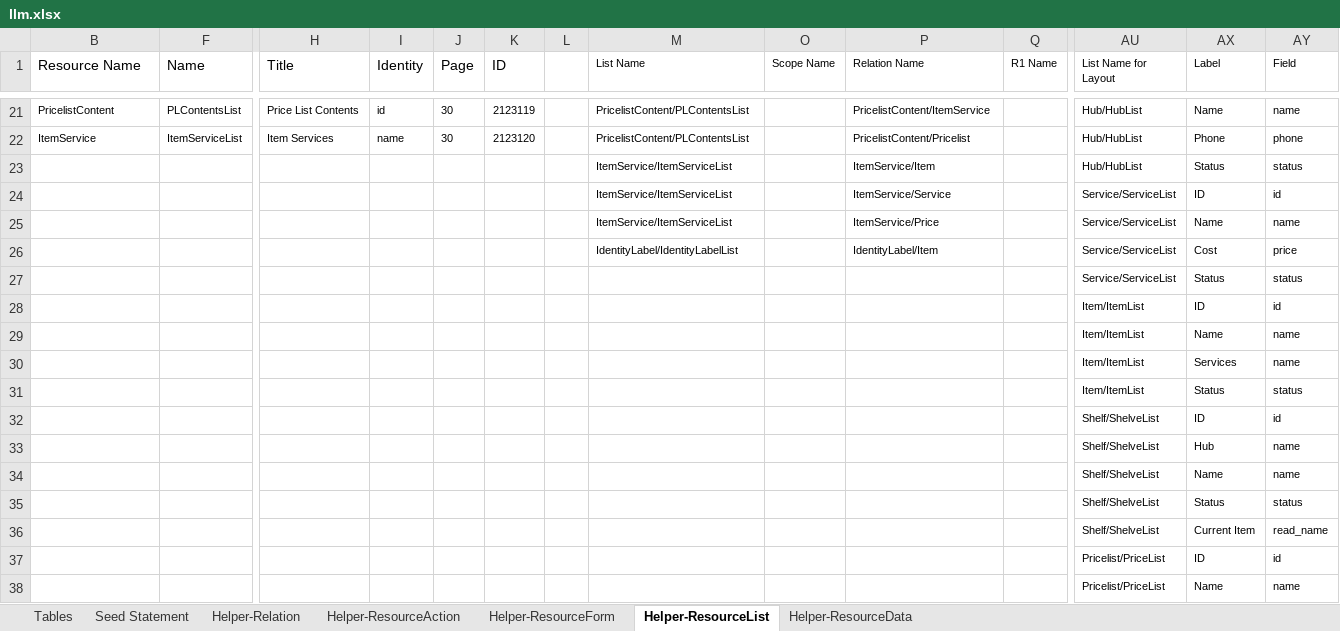
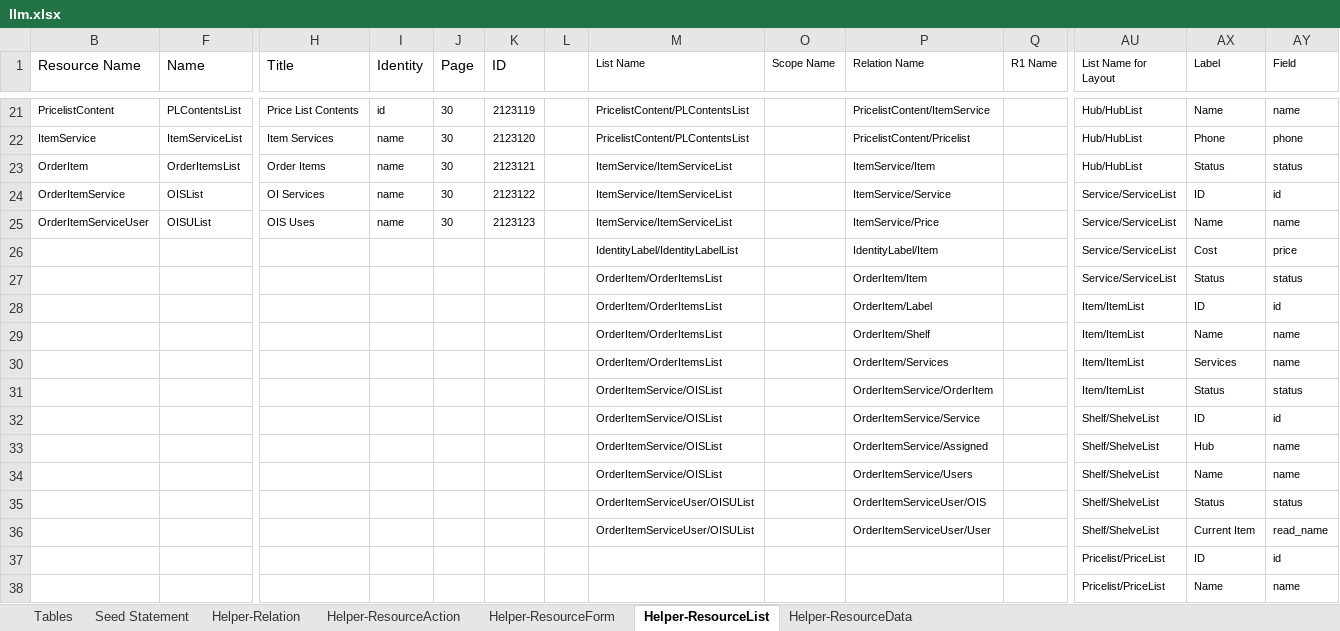
Before and after one commit to firumon/LLM, an Excel workbook: llm.xlsx, sheet Helper-ResourceList, drawn as a sheet; only a part is shown, gaps mark what is left out; values as stored, in another font and other column widths than the file's, no borders; table styles not drawn; removed rows and columns are numbered as before the commit, all else as after; rows hold the shown columns only; the diff covers the shown part only; the diff names each change by its address in the sheet, - before the commit and + after, or states it on an @@ line.

Commit message:
Order item service users

```diff
--- a/llm.xlsx (sheet Helper-ResourceList)
+++ b/llm.xlsx (sheet Helper-ResourceList)
-row 23:  |  |  |  |  |  |  | ItemService/ItemServiceList |  | ItemService/Item |  | Hub/HubList | Status | status
-row 24:  |  |  |  |  |  |  | ItemService/ItemServiceList |  | ItemService/Service |  | Service/ServiceList | ID | id
-row 25:  |  |  |  |  |  |  | ItemService/ItemServiceList |  | ItemService/Price |  | Service/ServiceList | Name | name
+row 23: OrderItem | OrderItemsList | Order Items | name | 30 | 2123121 |  | ItemService/ItemServiceList |  | ItemService/Item |  | Hub/HubList | Status | status
+row 24: OrderItemService | OISList | OI Services | name | 30 | 2123122 |  | ItemService/ItemServiceList |  | ItemService/Service |  | Service/ServiceList | ID | id
+row 25: OrderItemServiceUser | OISUList | OIS Uses | name | 30 | 2123123 |  | ItemService/ItemServiceList |  | ItemService/Price |  | Service/ServiceList | Name | name
-M27:M30 (List Name): (empty)
+M27:M30 (List Name): OrderItem/OrderItemsList
-P27 (Relation Name): (empty)
+P27 (Relation Name): OrderItem/Item
-P28 (Relation Name): (empty)
+P28 (Relation Name): OrderItem/Label
-P29 (Relation Name): (empty)
+P29 (Relation Name): OrderItem/Shelf
-P30 (Relation Name): (empty)
+P30 (Relation Name): OrderItem/Services
-M31:M34 (List Name): (empty)
+M31:M34 (List Name): OrderItemService/OISList
-P31 (Relation Name): (empty)
+P31 (Relation Name): OrderItemService/OrderItem
-P32 (Relation Name): (empty)
+P32 (Relation Name): OrderItemService/Service
-P33 (Relation Name): (empty)
+P33 (Relation Name): OrderItemService/Assigned
-P34 (Relation Name): (empty)
+P34 (Relation Name): OrderItemService/Users
-M35:M36 (List Name): (empty)
+M35:M36 (List Name): OrderItemServiceUser/OISUList
-P35 (Relation Name): (empty)
+P35 (Relation Name): OrderItemServiceUser/OIS
-P36 (Relation Name): (empty)
+P36 (Relation Name): OrderItemServiceUser/User
```
Also changed, not shown: 17 added rows elsewhere in this sheet, sheet Seed Statement, sheet Helper-Relation, sheet Helper-ResourceAction, hidden cells, 10 other files.
